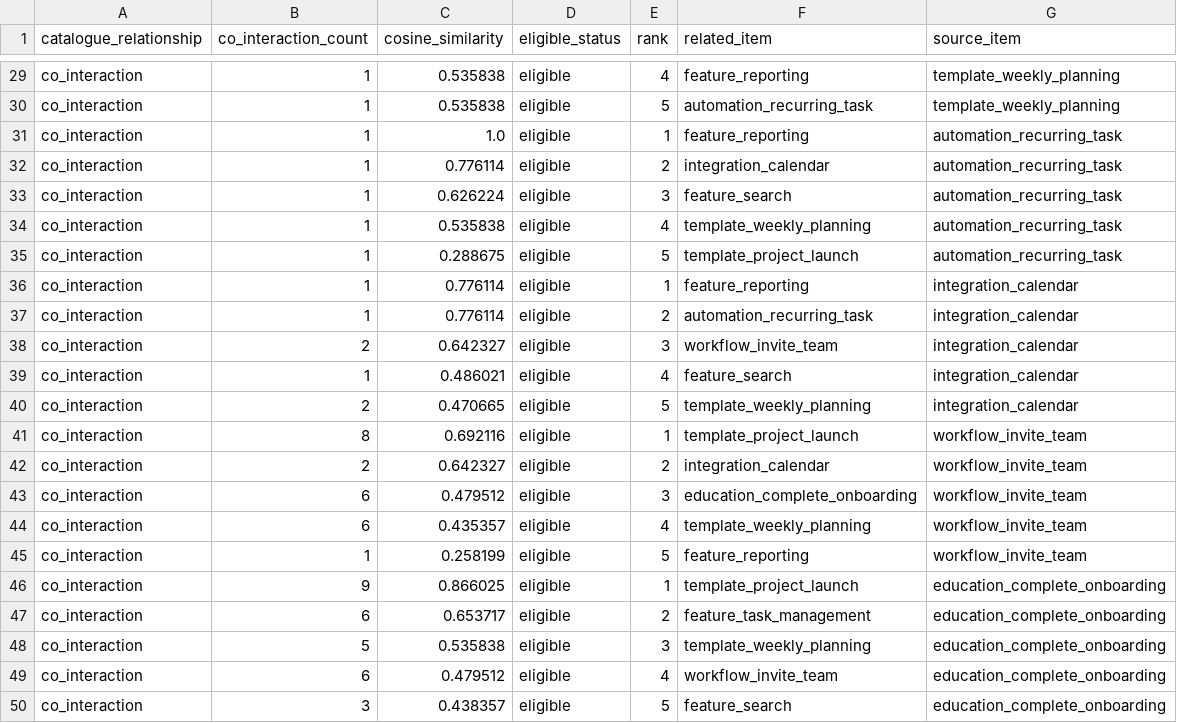
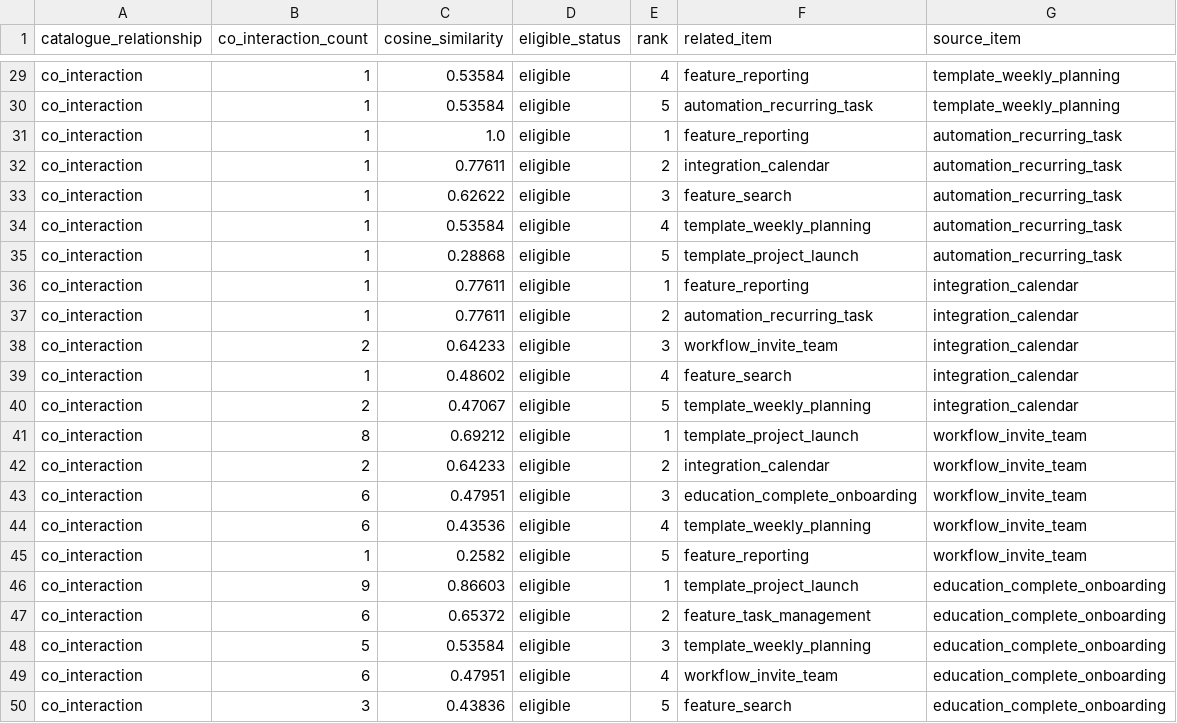
Before and after one commit to Ibraheemolasupogit/azure-product-growth-intelligence-platform, a CSV file: docs/evidence/milestone-8/item-similarity.csv, drawn as a sheet; only a part is shown, gaps mark what is left out; the diff covers the shown part only; the diff names each change by its address in the sheet, - before the commit and + after, or states it on an @@ line.

```diff
--- a/docs/evidence/milestone-8/item-similarity.csv
+++ b/docs/evidence/milestone-8/item-similarity.csv
-C29:C30 (cosine_similarity): 0.535838
+C29:C30 (cosine_similarity): 0.53584
-C32 (cosine_similarity): 0.776114
+C32 (cosine_similarity): 0.77611
-C33 (cosine_similarity): 0.626224
+C33 (cosine_similarity): 0.62622
-C34 (cosine_similarity): 0.535838
+C34 (cosine_similarity): 0.53584
-C35 (cosine_similarity): 0.288675
+C35 (cosine_similarity): 0.28868
-C36:C37 (cosine_similarity): 0.776114
+C36:C37 (cosine_similarity): 0.77611
-C38 (cosine_similarity): 0.642327
+C38 (cosine_similarity): 0.64233
-C39 (cosine_similarity): 0.486021
+C39 (cosine_similarity): 0.48602
-C40 (cosine_similarity): 0.470665
+C40 (cosine_similarity): 0.47067
-C41 (cosine_similarity): 0.692116
+C41 (cosine_similarity): 0.69212
-C42 (cosine_similarity): 0.642327
+C42 (cosine_similarity): 0.64233
-C43 (cosine_similarity): 0.479512
+C43 (cosine_similarity): 0.47951
-C44 (cosine_similarity): 0.435357
+C44 (cosine_similarity): 0.43536
-C45 (cosine_similarity): 0.258199
+C45 (cosine_similarity): 0.2582
-C46 (cosine_similarity): 0.866025
+C46 (cosine_similarity): 0.86603
-C47 (cosine_similarity): 0.653717
+C47 (cosine_similarity): 0.65372
-C48 (cosine_similarity): 0.535838
+C48 (cosine_similarity): 0.53584
-C49 (cosine_similarity): 0.479512
+C49 (cosine_similarity): 0.47951
-C50 (cosine_similarity): 0.438357
+C50 (cosine_similarity): 0.43836
```
Also changed, not shown: 24 edited cells elsewhere in this file, docs/evidence/milestone-11/fact_recommendation_performance.csv, docs/evidence/milestone-8/catalogue-coverage.csv, 15 other files.
